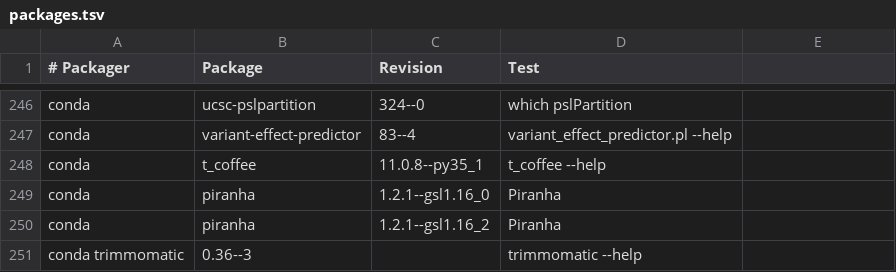
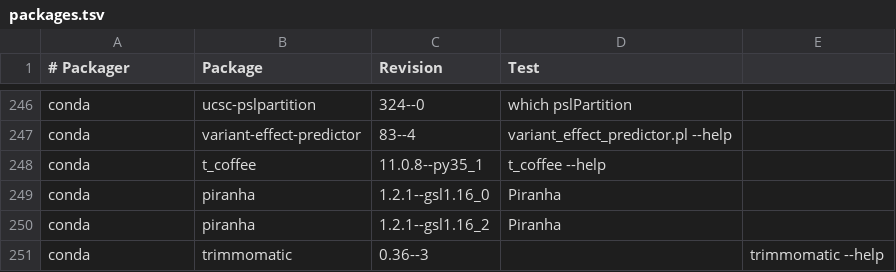
Before and after one commit to BioContainers/mulled, a TSV file: packages.tsv, drawn as a sheet; only a part is shown, gaps mark what is left out; removed rows and columns are numbered as before the commit, all else as after; the diff names each change by its address in the sheet, - before the commit and + after, or states it on an @@ line.

Commit message:
Replace spaces with tab

```diff
--- a/packages.tsv
+++ b/packages.tsv
-row 251: conda trimmomatic | 0.36--3 |  | trimmomatic --help
+row 251: conda | trimmomatic | 0.36--3 |  | trimmomatic --help
```
